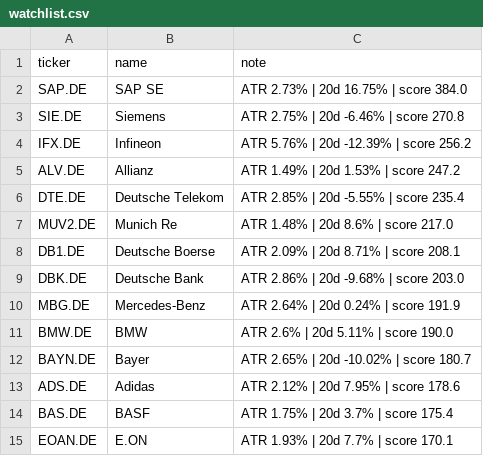
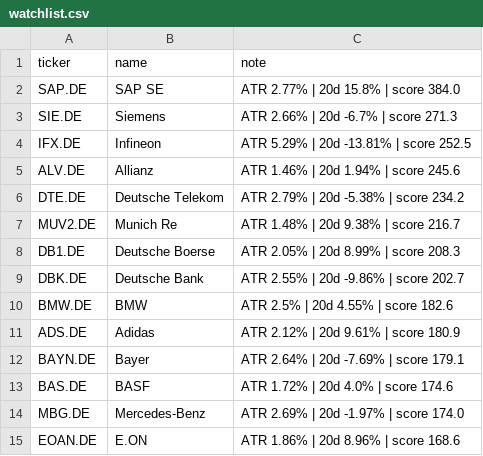
Before and after one commit to amaccountant/swing-agent, a CSV file: watchlist.csv, drawn as a sheet.

```diff
--- a/watchlist.csv
+++ b/watchlist.csv
@@ -1,15 +1,15 @@
 ticker,name,note
-SAP.DE,SAP SE,ATR 2.73% | 20d 16.75% | score 384.0
-SIE.DE,Siemens,ATR 2.75% | 20d -6.46% | score 270.8
-IFX.DE,Infineon,ATR 5.76% | 20d -12.39% | score 256.2
-ALV.DE,Allianz,ATR 1.49% | 20d 1.53% | score 247.2
-DTE.DE,Deutsche Telekom,ATR 2.85% | 20d -5.55% | score 235.4
-MUV2.DE,Munich Re,ATR 1.48% | 20d 8.6% | score 217.0
-DB1.DE,Deutsche Boerse,ATR 2.09% | 20d 8.71% | score 208.1
-DBK.DE,Deutsche Bank,ATR 2.86% | 20d -9.68% | score 203.0
-MBG.DE,Mercedes-Benz,ATR 2.64% | 20d 0.24% | score 191.9
-BMW.DE,BMW,ATR 2.6% | 20d 5.11% | score 190.0
-BAYN.DE,Bayer,ATR 2.65% | 20d -10.02% | score 180.7
-ADS.DE,Adidas,ATR 2.12% | 20d 7.95% | score 178.6
-BAS.DE,BASF,ATR 1.75% | 20d 3.7% | score 175.4
-EOAN.DE,E.ON,ATR 1.93% | 20d 7.7% | score 170.1
+SAP.DE,SAP SE,ATR 2.77% | 20d 15.8% | score 384.0
+SIE.DE,Siemens,ATR 2.66% | 20d -6.7% | score 271.3
+IFX.DE,Infineon,ATR 5.29% | 20d -13.81% | score 252.5
+ALV.DE,Allianz,ATR 1.46% | 20d 1.94% | score 245.6
+DTE.DE,Deutsche Telekom,ATR 2.79% | 20d -5.38% | score 234.2
+MUV2.DE,Munich Re,ATR 1.48% | 20d 9.38% | score 216.7
+DB1.DE,Deutsche Boerse,ATR 2.05% | 20d 8.99% | score 208.3
+DBK.DE,Deutsche Bank,ATR 2.55% | 20d -9.86% | score 202.7
+BMW.DE,BMW,ATR 2.5% | 20d 4.55% | score 182.6
+ADS.DE,Adidas,ATR 2.12% | 20d 9.61% | score 180.9
+BAYN.DE,Bayer,ATR 2.64% | 20d -7.69% | score 179.1
+BAS.DE,BASF,ATR 1.72% | 20d 4.0% | score 174.6
+MBG.DE,Mercedes-Benz,ATR 2.69% | 20d -1.97% | score 174.0
+EOAN.DE,E.ON,ATR 1.86% | 20d 8.96% | score 168.6
```
Also changed, not shown: 3 other files.
